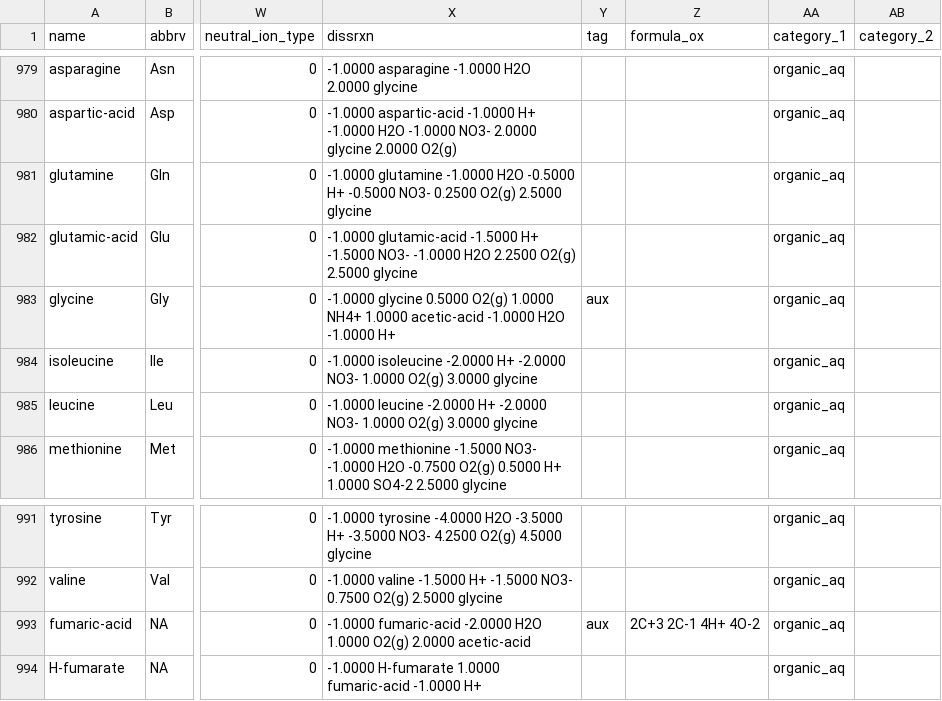
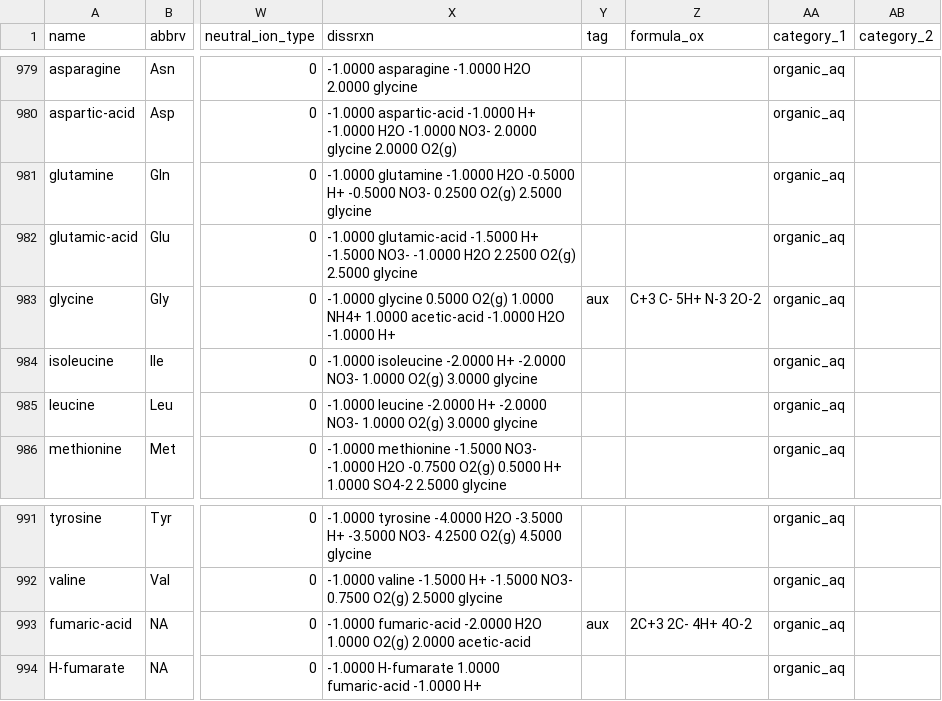
Before and after one commit to worm-portal/WORM-db, a CSV file: wrm_data.csv, drawn as a sheet; only a part is shown, gaps mark what is left out; the diff names each change by its address in the sheet, - before the commit and + after, or states it on an @@ line.

Commit message:
added element oxidation state information to glycine's entry

```diff
--- a/wrm_data.csv
+++ b/wrm_data.csv
-Z983 (formula_ox): (empty)
+Z983 (formula_ox): C+3 C- 5H+ N-3 2O-2
-Z993 (formula_ox): 2C+3 2C-1 4H+ 4O-2
+Z993 (formula_ox): 2C+3 2C- 4H+ 4O-2
```
